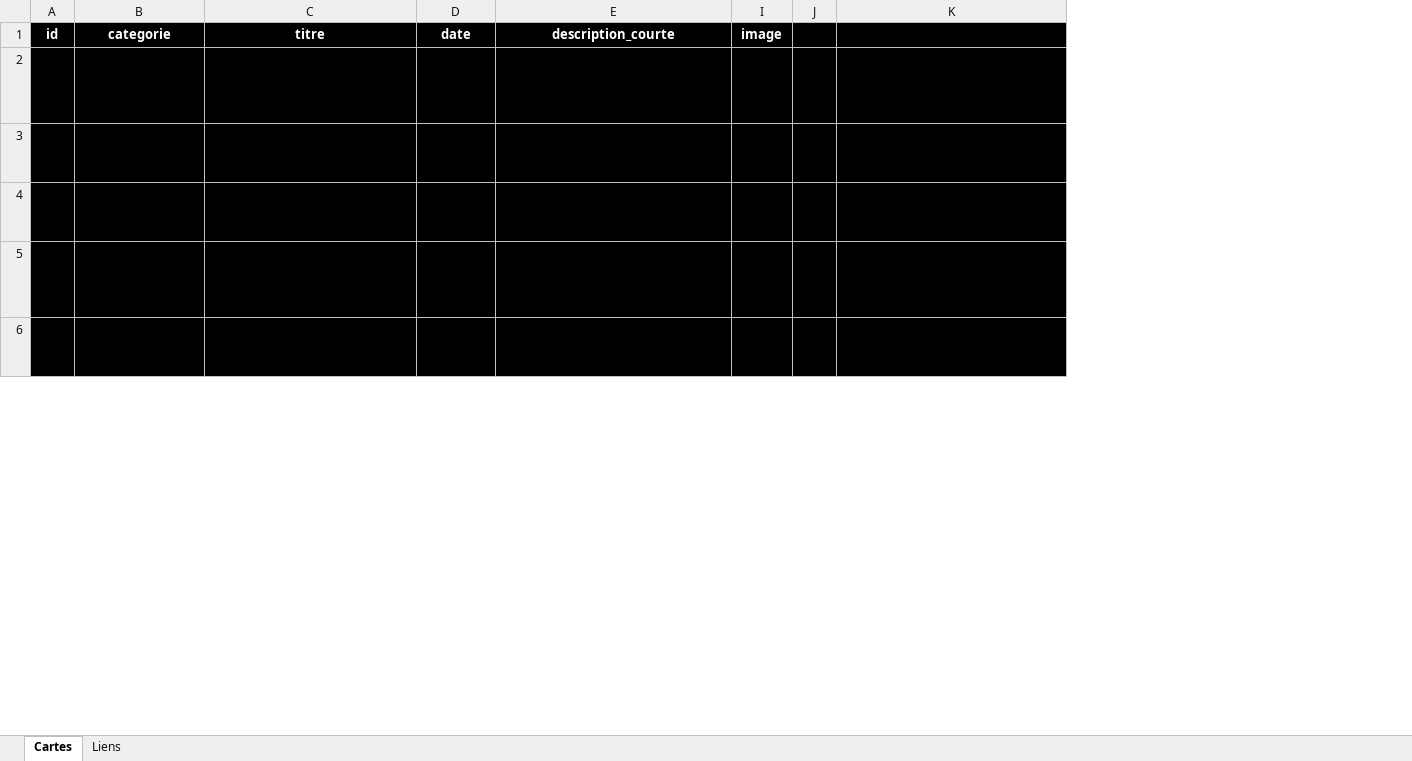
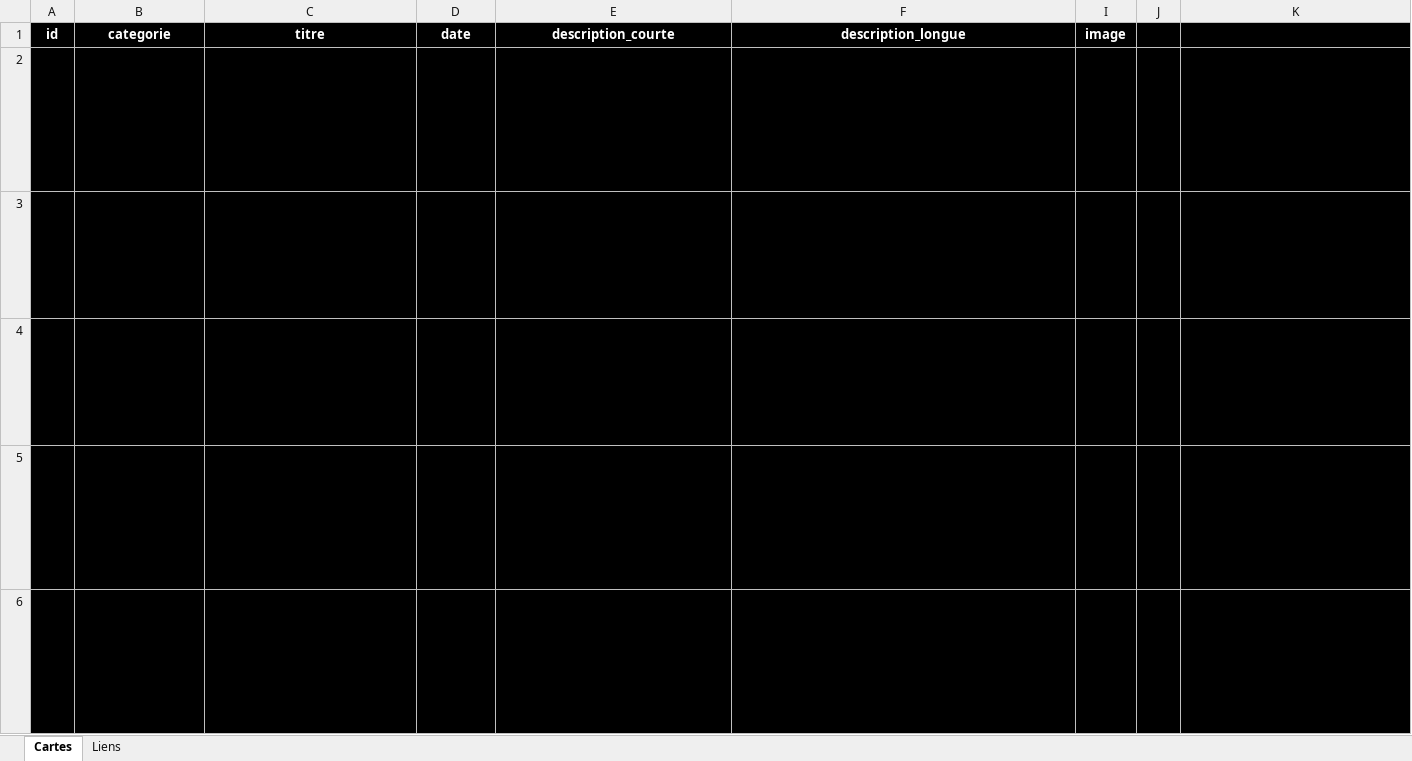
Before and after one commit to Mathmonboule/Timeline, an Excel workbook: data/cartes_maitre.xlsx, sheet Cartes, drawn as a sheet; only a part is shown; values as stored, in another font and other column widths than the file's, no borders; the diff covers the shown part only; the diff names each change by its address in the sheet, - before the commit and + after, or states it on an @@ line.

```diff
--- a/data/cartes_maitre.xlsx (sheet Cartes)
+++ b/data/cartes_maitre.xlsx (sheet Cartes)
@@ column F (description_longue) unhidden, rows 2-6: Les premiers dinosaures apparaissent durant le Trias, entre 237 et 228 millions d'années environ, à partir de petits archosaures bipèdes. Ils cohabitent d'abord avec d'autres grands reptiles comme les phytosaures et ne dominent vraiment les écosystèmes terrestres qu'après une extinction survenue à la fin du Trias, il y a environ 201 millions d'années. Leur règne durera alors plus de 130 millions d'années, jusqu'à l'astéroïde de Chicxulub. | L'extinction se produit à la limite Crétacé-Paléogène, il y a environ 66 millions d'années. Un astéroïde de plus de 10 km percute la Terre près de l'actuel Yucatán, formant le cratère de Chicxulub, tandis que d'intenses éruptions volcaniques en Inde fragilisaient déjà les écosystèmes. Les dinosaures non aviens disparaissent, mais une de leurs lignées survit : les oiseaux. | Découverts au Kenya sur le site de Lomekwi 3 et datés d'environ 3,3 millions d'années, ce sont les plus anciens outils de pierre taillée connus à ce jour. Ils précèdent l'apparition du genre Homo, ce qui suggère qu'un autre hominidé savait déjà tailler la pierre. Cette découverte, publiée en 2015, a repoussé de 700 000 ans la date connue des débuts de la technologie humaine. | Découverte en 2017 dans la grotte de Leang Tedongnge, sur l'île indonésienne de Sulawesi, cette peinture représente un sanglier à taille réelle et est datée d'au moins 45 500 ans. Elle a longtemps été considérée comme la plus ancienne œuvre d'art figuratif connue de l'humanité, avant que d'autres découvertes sur la même île ne repoussent encore le record avec des motifs non figuratifs vieux de plus de 67 000 ans. | Le mouton est probablement le tout premier animal domestiqué pour l'élevage, à partir du mouflon sauvage du Proche-Orient, dans une région entre l'Anatolie orientale et le Zagros. D'abord élevé pour sa viande, il ne sera exploité pour son lait et sa laine que bien plus tard. Il atteint l'Europe avec les premiers agriculteurs néolithiques, plusieurs millénaires après sa domestication initiale. @@
```
Also changed, not shown: 3 edited cells elsewhere in this sheet, 12 other files.
